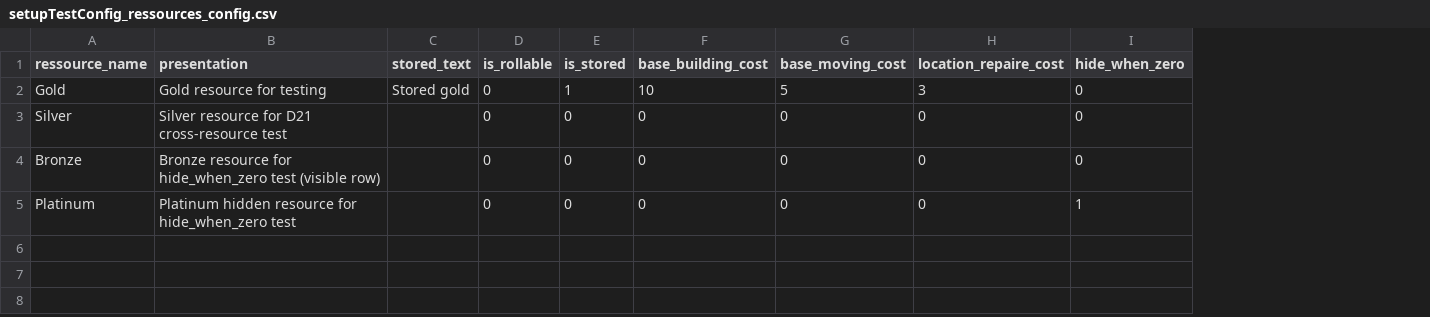
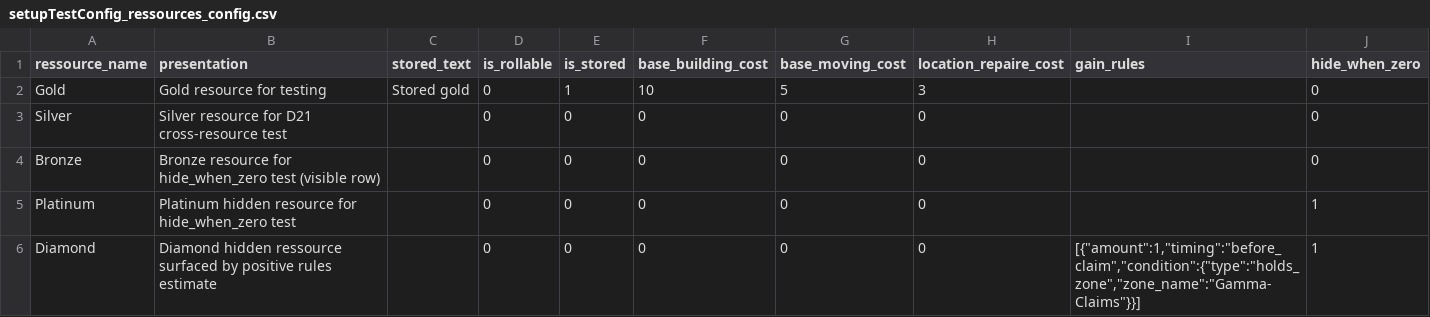
Before and after one commit to Edward-Croc/RPGConquestGame, a CSV file: var/csv/setupTestConfig_ressources_config.csv, drawn as a sheet; the diff names each change by its address in the sheet, - before the commit and + after, or states it on an @@ line.

Commit message:
feat : surface a hide_when_zero ressource when next-turn gain rules predict positive
The Ressources page now resolves the dedicated render surface for
ressources that are about to accrue. filterVisibleRessources takes
an optional gain estimate map (ressource_id => {total}) and lifts
the strict no-presence filter when total is greater than zero, so
a controller about to gain from the rules sees the row ahead of its
first non-zero turn. ressources/view.php passes the estimate it
already computed for the rules block. The Vos Ressources recap on
controllers/view.php deliberately omits the param and keeps the
strict filter so the dashboard stays sober.

Adds a Diamond test ressource on TestConfig (hide_when_zero=1 plus
a gain rule keyed to Gamma-Claims, which Alpha naturally holds) and
seeds Alpha at 0/0/0. A new test asserts the divergence between the
two surfaces: Diamond appears on /ressources/view.php but stays
hidden on /controllers/view.php.

```diff
--- a/var/csv/setupTestConfig_ressources_config.csv
+++ b/var/csv/setupTestConfig_ressources_config.csv
+column I (gain_rules), empty
+row 6: Diamond | Diamond hidden ressource surfaced by positive rules estimate |  | 0 | 0 | 0 | 0 | 0 | [{"amount":1,"timing":"before_claim","condition":{"type":"holds_zone","zone_name":"Gamma-Claims"}}] | 1
```
Also changed, not shown: var/csv/setupTestConfig_controller_ressources.csv, 4 other files.
